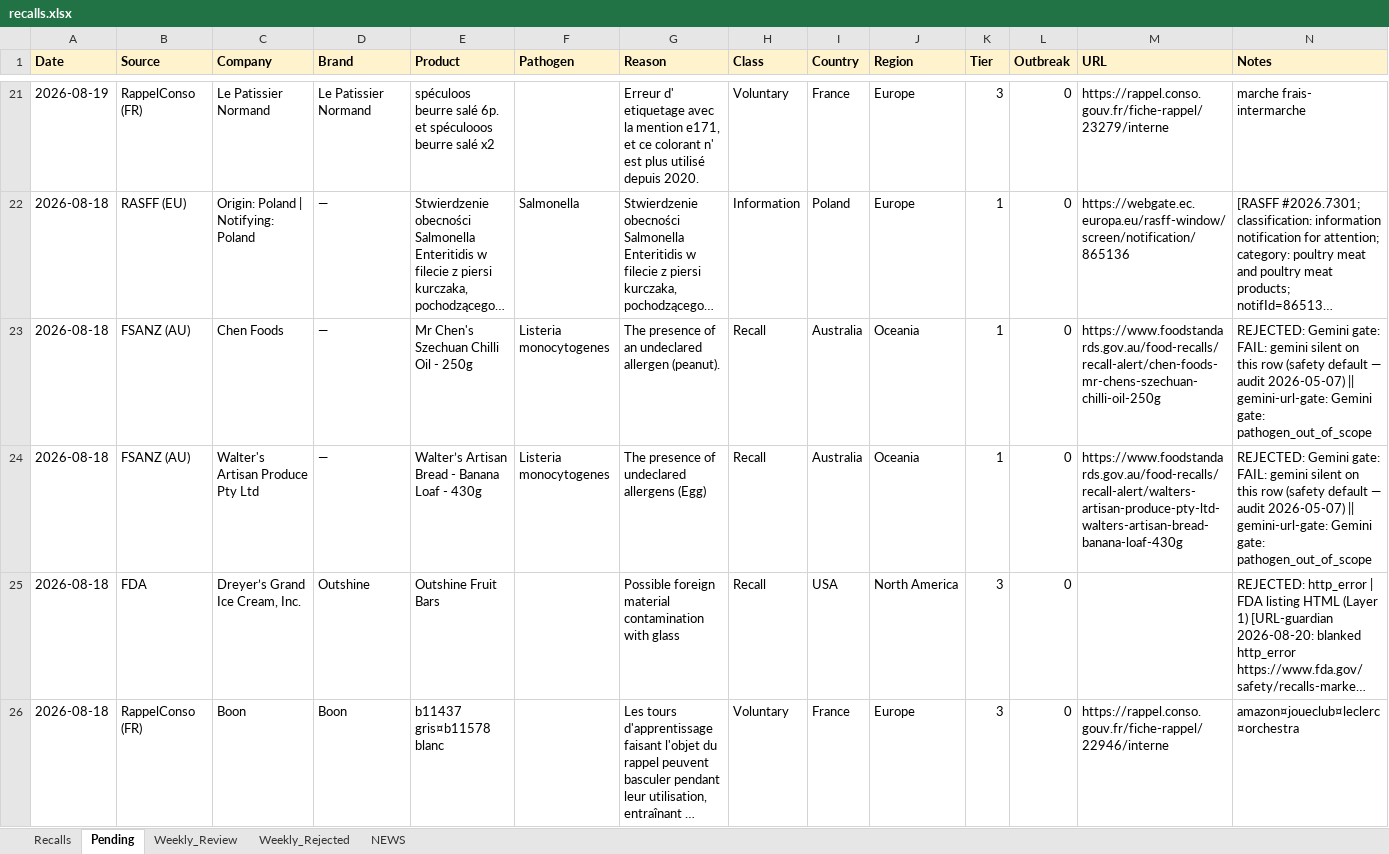
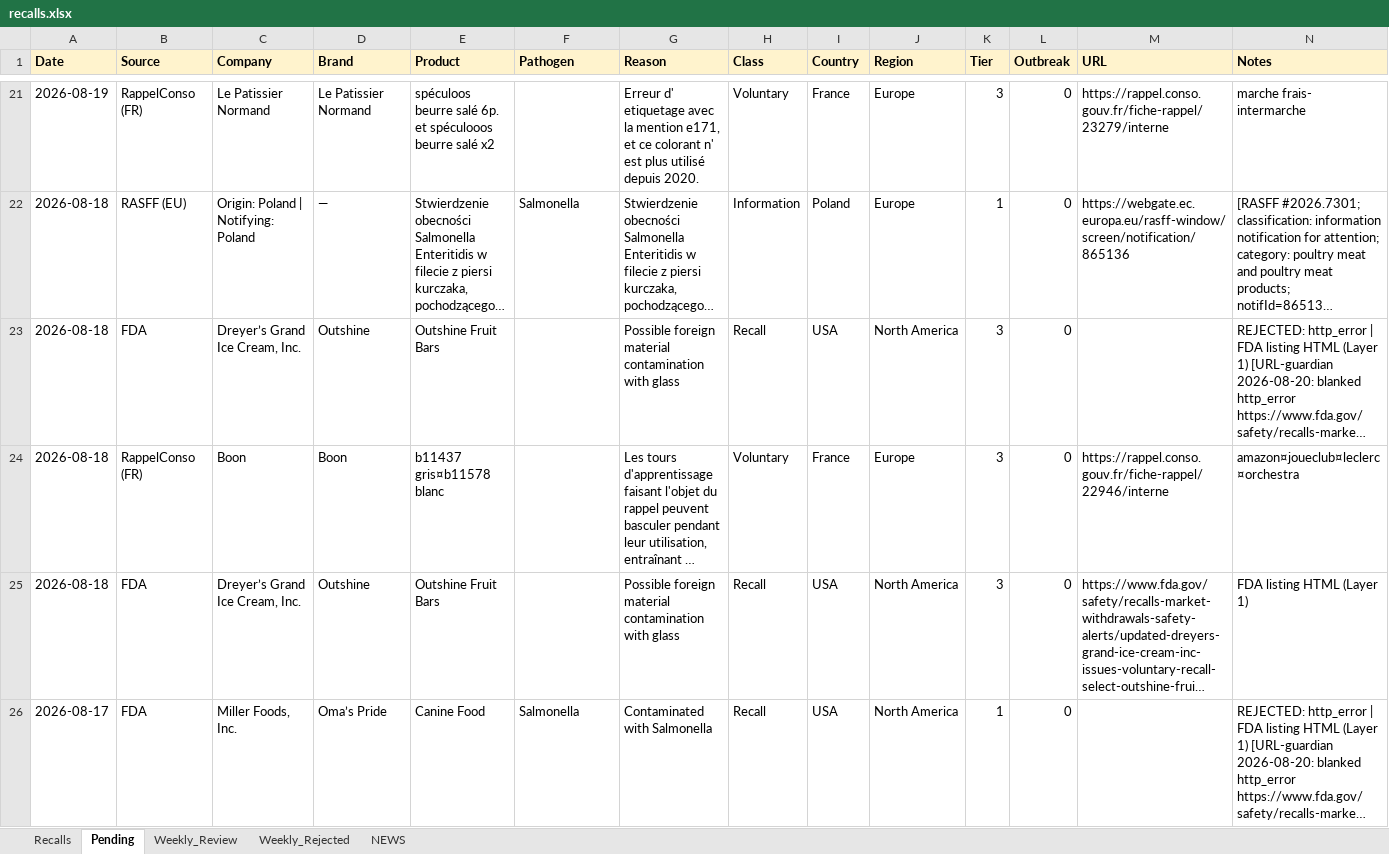
Before and after one commit to Visitune/FOOD-SAFETY-HORIZON-SCAN, an Excel workbook: docs/data/recalls.xlsx, sheet Pending, drawn as a sheet; only a part is shown, gaps mark what is left out; the shorter side is filled out with more unchanged rows; long unchanged cells end in …; values as stored, in another font and other column widths than the file's, no borders; rows hold the shown columns only; the diff names each change by its address in the sheet, - before the commit and + after, or states it on an @@ line.

Commit message:
chore(data): hourly Pending→Recalls merge 06:06

```diff
--- a/docs/data/recalls.xlsx (sheet Pending)
+++ b/docs/data/recalls.xlsx (sheet Pending)
-row 23: 2026-08-18 | FSANZ (AU) | Chen Foods | — | Mr Chen's Szechuan Chilli Oil - 250g | Listeria monocytogenes | The presence of an undeclared allergen (peanut). | Recall | Australia | Oceania | 1 | 0 | https://www.foodstandards.gov.au/food-recalls/recall-alert/chen-foods-mr-chens-szechuan-chilli-oil-250g | REJECTED: Gemini gate: FAIL: gemini silent on this row (safety default — audit 2026-05-07) || gemini-url-gate: Gemini gate: pathogen_out_of_scope
-row 24: 2026-08-18 | FSANZ (AU) | Walter's Artisan Produce Pty Ltd | — | Walter’s Artisan Bread - Banana Loaf - 430g | Listeria monocytogenes | The presence of undeclared allergens (Egg) | Recall | Australia | Oceania | 1 | 0 | https://www.foodstandards.gov.au/food-recalls/recall-alert/walters-artisan-produce-pty-ltd-walters-artisan-bread-banana-loaf-430g | REJECTED: Gemini gate: FAIL: gemini silent on this row (safety default — audit 2026-05-07) || gemini-url-gate: Gemini gate: pathogen_out_of_scope
```
